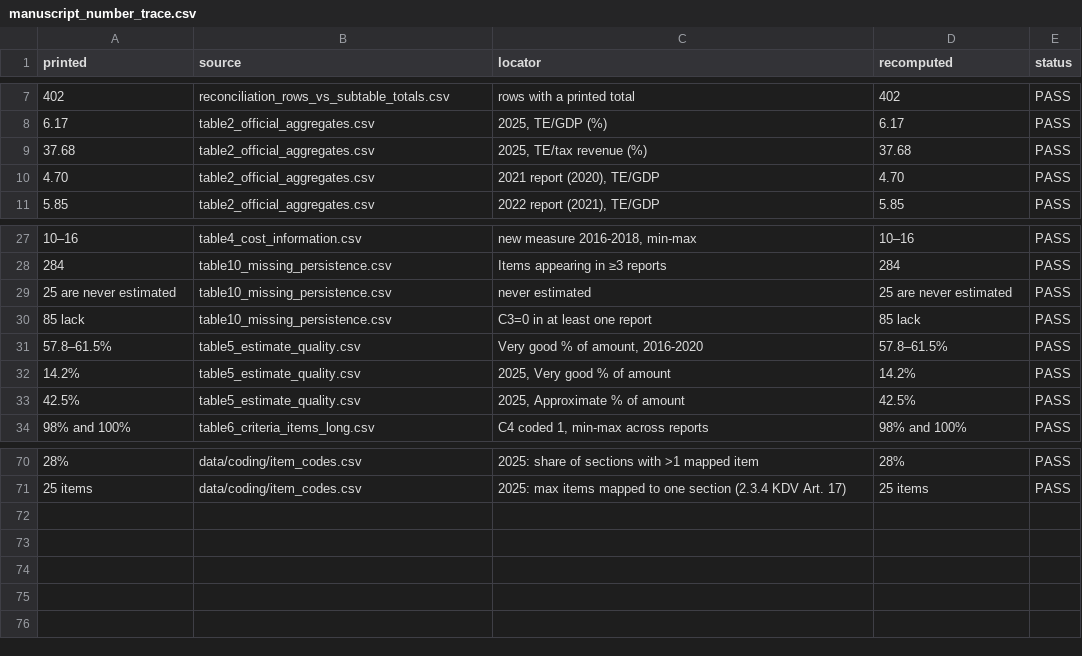
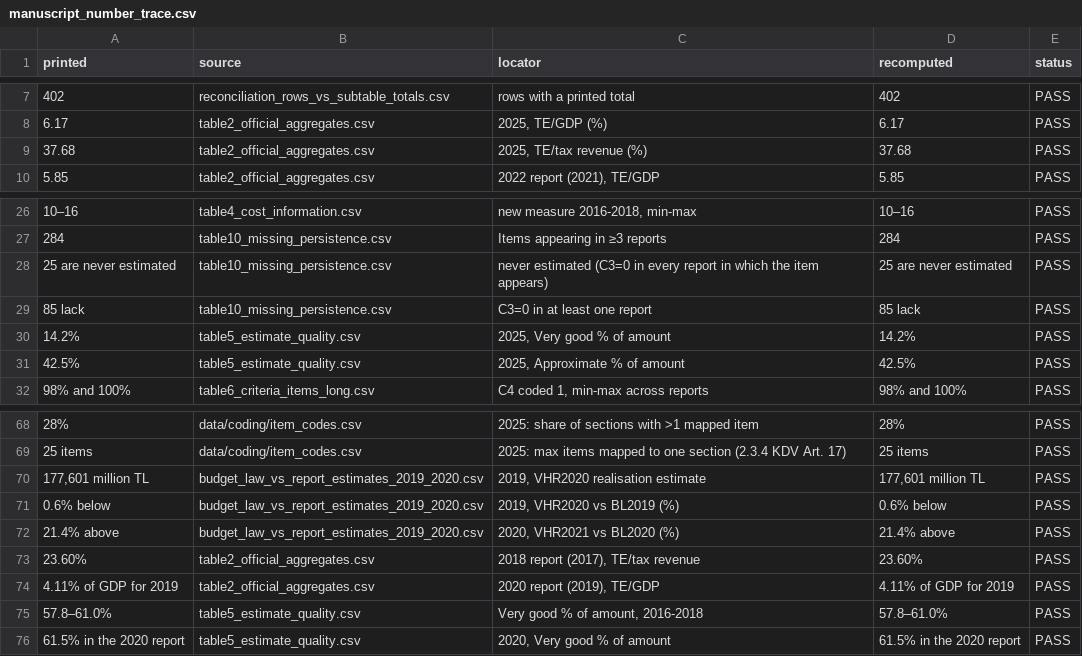
Before and after one commit to nkoc81/Auto-Empirical-Research-Skills, a CSV file: tax_expenditure_evaluability/outputs/tables/manuscript_number_trace.csv, drawn as a sheet; only a part is shown, gaps mark what is left out.

```diff
--- a/tax_expenditure_evaluability/outputs/tables/manuscript_number_trace.csv
+++ b/tax_expenditure_evaluability/outputs/tables/manuscript_number_trace.csv
@@ -9,3 +9,2 @@ printed,source,locator,recomputed,status
 37.68,table2_official_aggregates.csv,"2025, TE/tax revenue (%)",37.68,PASS
-4.70,table2_official_aggregates.csv,"2021 report (2020), TE/GDP",4.70,PASS
 5.85,table2_official_aggregates.csv,"2022 report (2021), TE/GDP",5.85,PASS
@@ -28,5 +27,4 @@ printed,source,locator,recomputed,status
 284,table10_missing_persistence.csv,Items appearing in ≥3 reports,284,PASS
-25 are never estimated,table10_missing_persistence.csv,never estimated,25 are never estimated,PASS
+25 are never estimated,table10_missing_persistence.csv,never estimated (C3=0 in every report in which the item appears),25 are never estimated,PASS
 85 lack,table10_missing_persistence.csv,C3=0 in at least one report,85 lack,PASS
-57.8–61.5%,table5_estimate_quality.csv,"Very good % of amount, 2016-2020",57.8–61.5%,PASS
 14.2%,table5_estimate_quality.csv,"2025, Very good % of amount",14.2%,PASS
@@ -71 +69,8 @@ printed,source,locator,recomputed,status
 25 items,data/coding/item_codes.csv,2025: max items mapped to one section (2.3.4 KDV Art. 17),25 items,PASS
+"177,601 million TL",budget_law_vs_report_estimates_2019_2020.csv,"2019, VHR2020 realisation estimate","177,601 million TL",PASS
+0.6% below,budget_law_vs_report_estimates_2019_2020.csv,"2019, VHR2020 vs BL2019 (%)",0.6% below,PASS
+21.4% above,budget_law_vs_report_estimates_2019_2020.csv,"2020, VHR2021 vs BL2020 (%)",21.4% above,PASS
+23.60%,table2_official_aggregates.csv,"2018 report (2017), TE/tax revenue",23.60%,PASS
+4.11% of GDP for 2019,table2_official_aggregates.csv,"2020 report (2019), TE/GDP",4.11% of GDP for 2019,PASS
+57.8–61.0%,table5_estimate_quality.csv,"Very good % of amount, 2016-2018",57.8–61.0%,PASS
+61.5% in the 2020 report,table5_estimate_quality.csv,"2020, Very good % of amount",61.5% in the 2020 report,PASS
```
Also changed, not shown: tax_expenditure_evaluability/data/source_inventory.csv, 12 other files.
